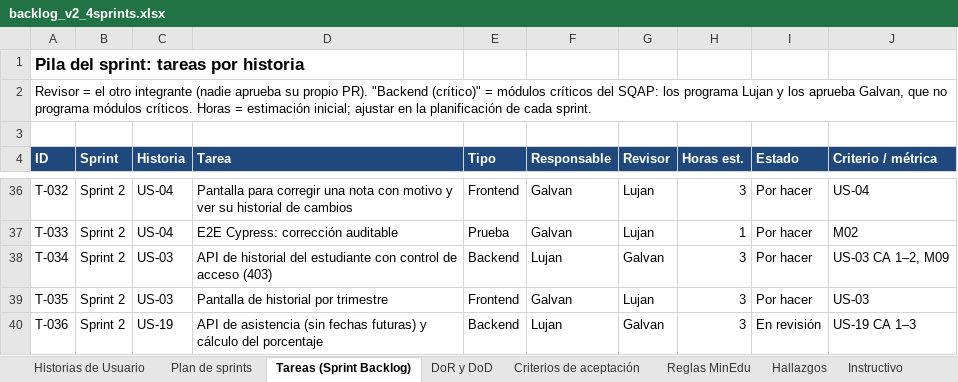
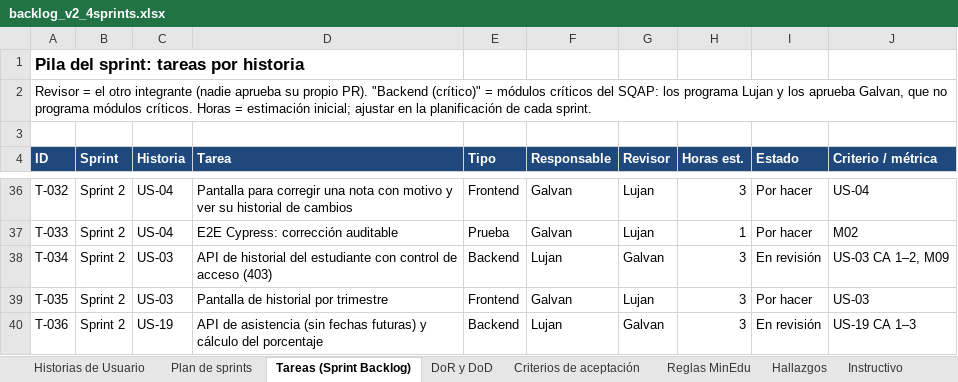
Before and after one commit to lujan-99/calisfacu, an Excel workbook: docs/backlog/backlog_v2_4sprints.xlsx, sheet Tareas (Sprint Backlog), drawn as a sheet; only a part is shown, gaps mark what is left out; values as stored, in another font and other column widths than the file's, no borders; charts and pictures not drawn; the diff names each change by its address in the sheet, - before the commit and + after, or states it on an @@ line.

Commit message:
feat(calculo): historial académico del estudiante por trimestre
GET /api/estudiantes/:id/historial devuelve cada trimestre de la gestión con la
nota de cada materia del curso (calculada al consultar con CalculoService), el
promedio del trimestre, el promedio anual, la tendencia y el estado. El profesor
solo ve a los estudiantes de un curso en el que dicta al menos una materia
(403 en otro caso); la secretaria y el administrador ven todos.

Decisión D12 en reglas-ministerio.md (y en el generador del backlog). T-034 en
revisión en el Excel y en issues-github.md.

Refs: US-03, T-034

```diff
--- a/docs/backlog/backlog_v2_4sprints.xlsx (sheet Tareas (Sprint Backlog))
+++ b/docs/backlog/backlog_v2_4sprints.xlsx (sheet Tareas (Sprint Backlog))
-I38 (Estado): Por hacer
+I38 (Estado): En revisión
```
Also changed, not shown: sheet Historias de Usuario, 14 other files.
